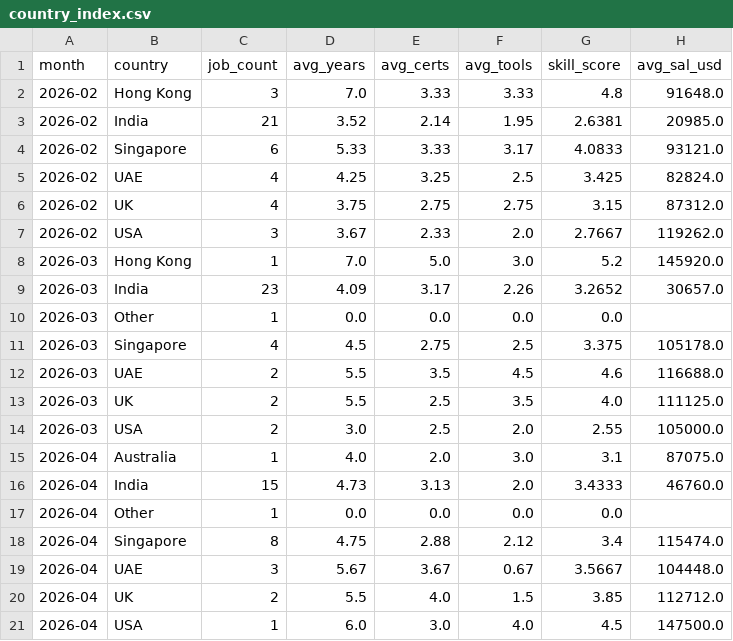
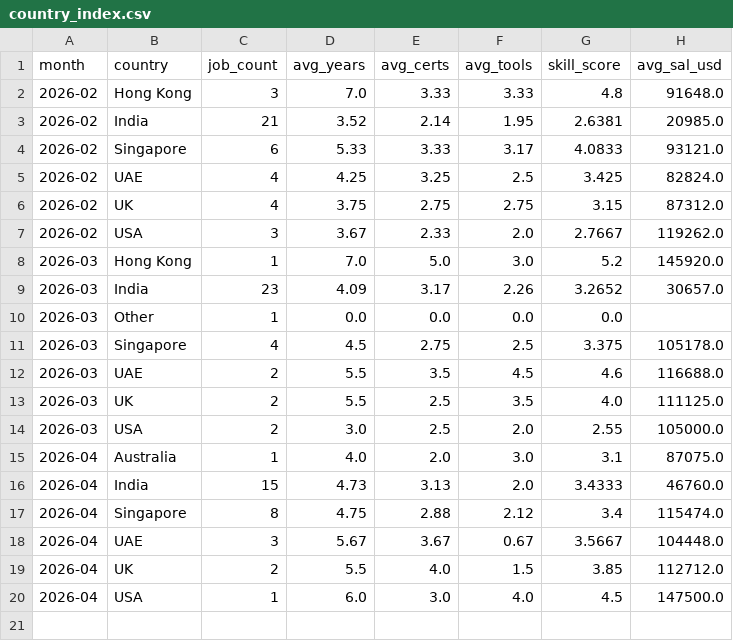
Before and after one commit to regantemudo/Cybersecurity-Skill-Inflation-Index, a CSV file: data/processed/country_index.csv, drawn as a sheet; the diff names each change by its address in the sheet, - before the commit and + after, or states it on an @@ line.

```diff
--- a/data/processed/country_index.csv
+++ b/data/processed/country_index.csv
-row 17: 2026-04 | Other | 1 | 0.0 | 0.0 | 0.0 | 0.0
```
Also changed, not shown: data/processed/2026-04.csv, data/processed/domain_index.csv, 12 other files.
